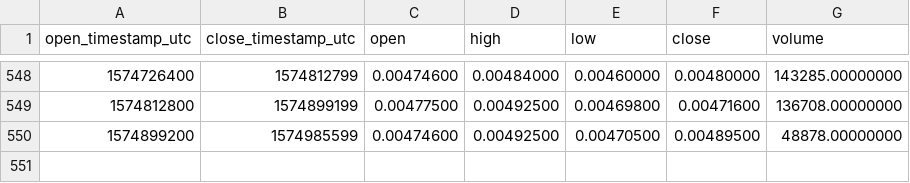
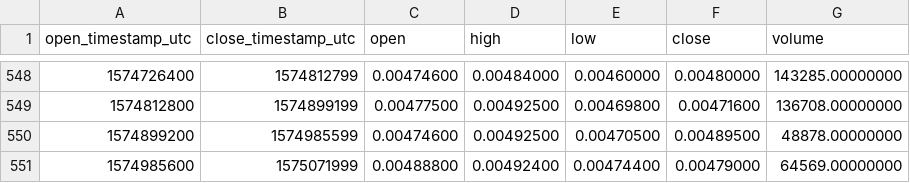
Before and after one commit to cryptobigbro/binance-THETABNB, a CSV file: binance-THETABNB-1d.csv, drawn as a sheet; only a part is shown, gaps mark what is left out.

Commit message:
Update OHLCV data.

```diff
--- a/binance-THETABNB-1d.csv
+++ b/binance-THETABNB-1d.csv
@@ -550 +550,2 @@ open_timestamp_utc,close_timestamp_utc,open,high,low,close,volume
 1574899200,1574985599,0.00474600,0.00492500,0.00470500,0.00489500,48878.00000000
+1574985600,1575071999,0.00488800,0.00492400,0.00474400,0.00479000,64569.00000000
```
Also changed, not shown: 1 other file.
